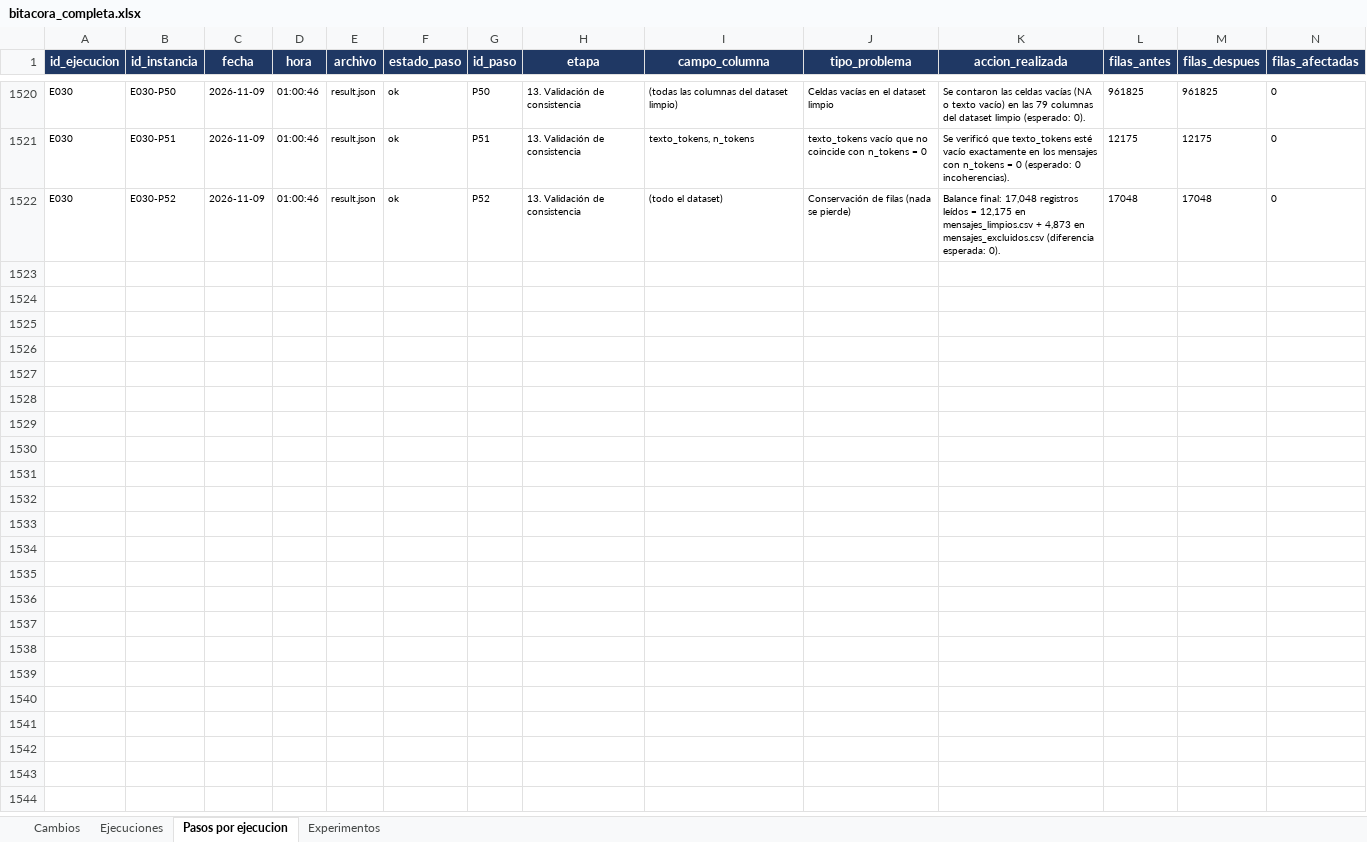
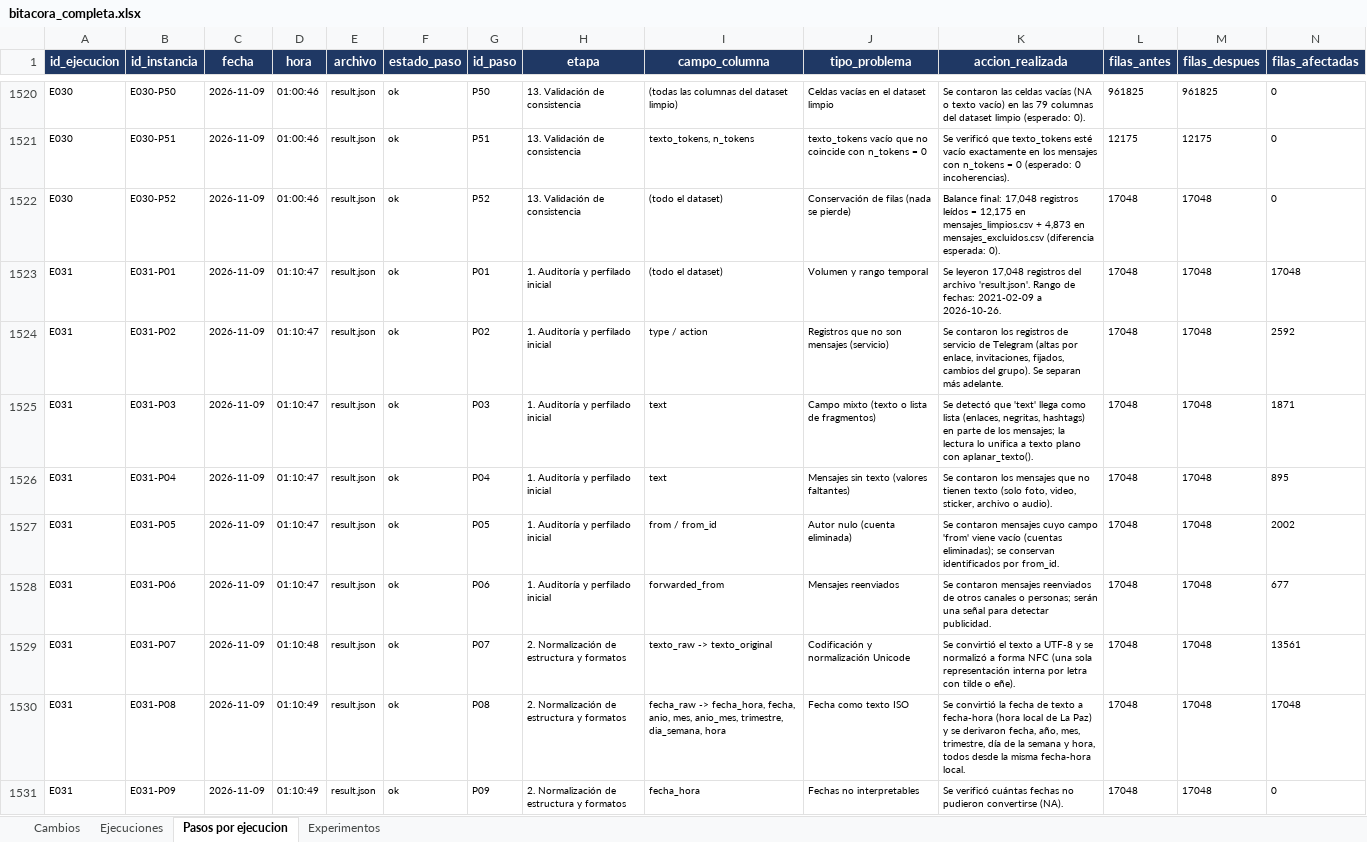
Before and after one commit to MarceloLuque44/AnSent_DT, an Excel workbook: r/bitacoras/bitacora_completa.xlsx, sheet Pasos por ejecucion, drawn as a sheet; only a part is shown, gaps mark what is left out; values as stored, in another font and other column widths than the file's, no borders; rows hold the shown columns only; the diff covers the shown part only; the diff names each change by its address in the sheet, - before the commit and + after, or states it on an @@ line.

```diff
--- a/r/bitacoras/bitacora_completa.xlsx (sheet Pasos por ejecucion)
+++ b/r/bitacoras/bitacora_completa.xlsx (sheet Pasos por ejecucion)
+row 1523: E031 | E031-P01 | 2026-11-09 | 01:10:47 | result.json | ok | P01 | 1. Auditoría y perfilado inicial | (todo el dataset) | Volumen y rango temporal | Se leyeron 17,048 registros del archivo 'result.json'. Rango de fechas: 2021-02-09 a 2026-10-26. | 17048 | 17048 | 17048
+row 1524: E031 | E031-P02 | 2026-11-09 | 01:10:47 | result.json | ok | P02 | 1. Auditoría y perfilado inicial | type / action | Registros que no son mensajes (servicio) | Se contaron los registros de servicio de Telegram (altas por enlace, invitaciones, fijados, cambios del grupo). Se separan más adelante. | 17048 | 17048 | 2592
+row 1525: E031 | E031-P03 | 2026-11-09 | 01:10:47 | result.json | ok | P03 | 1. Auditoría y perfilado inicial | text | Campo mixto (texto o lista de fragmentos) | Se detectó que 'text' llega como lista (enlaces, negritas, hashtags) en parte de los mensajes; la lectura lo unifica a texto plano con aplanar_texto(). | 17048 | 17048 | 1871
+row 1526: E031 | E031-P04 | 2026-11-09 | 01:10:47 | result.json | ok | P04 | 1. Auditoría y perfilado inicial | text | Mensajes sin texto (valores faltantes) | Se contaron los mensajes que no tienen texto (solo foto, video, sticker, archivo o audio). | 17048 | 17048 | 895
+row 1527: E031 | E031-P05 | 2026-11-09 | 01:10:47 | result.json | ok | P05 | 1. Auditoría y perfilado inicial | from / from_id | Autor nulo (cuenta eliminada) | Se contaron mensajes cuyo campo 'from' viene vacío (cuentas eliminadas); se conservan identificados por from_id. | 17048 | 17048 | 2002
+row 1528: E031 | E031-P06 | 2026-11-09 | 01:10:47 | result.json | ok | P06 | 1. Auditoría y perfilado inicial | forwarded_from | Mensajes reenviados | Se contaron mensajes reenviados de otros canales o personas; serán una señal para detectar publicidad. | 17048 | 17048 | 677
+row 1529: E031 | E031-P07 | 2026-11-09 | 01:10:48 | result.json | ok | P07 | 2. Normalización de estructura y formatos | texto_raw -> texto_original | Codificación y normalización Unicode | Se convirtió el texto a UTF-8 y se normalizó a forma NFC (una sola representación interna por letra con tilde o eñe). | 17048 | 17048 | 13561
+row 1530: E031 | E031-P08 | 2026-11-09 | 01:10:49 | result.json | ok | P08 | 2. Normalización de estructura y formatos | fecha_raw -> fecha_hora, fecha, anio, mes, anio_mes, trimestre, dia_semana, hora | Fecha como texto ISO | Se convirtió la fecha de texto a fecha-hora (hora local de La Paz) y se derivaron fecha, año, mes, trimestre, día de la semana y hora, todos desde la misma fecha-hora local. | 17048 | 17048 | 17048
+row 1531: E031 | E031-P09 | 2026-11-09 | 01:10:49 | result.json | ok | P09 | 2. Normalización de estructura y formatos | fecha_hora | Fechas no interpretables | Se verificó cuántas fechas no pudieron convertirse (NA). | 17048 | 17048 | 0
```
Also changed, not shown: 43 added rows elsewhere in this sheet, sheet Ejecuciones, sheet Cambios, r/bitacoras/bitacora_limpia.xlsx, 4 other files.
